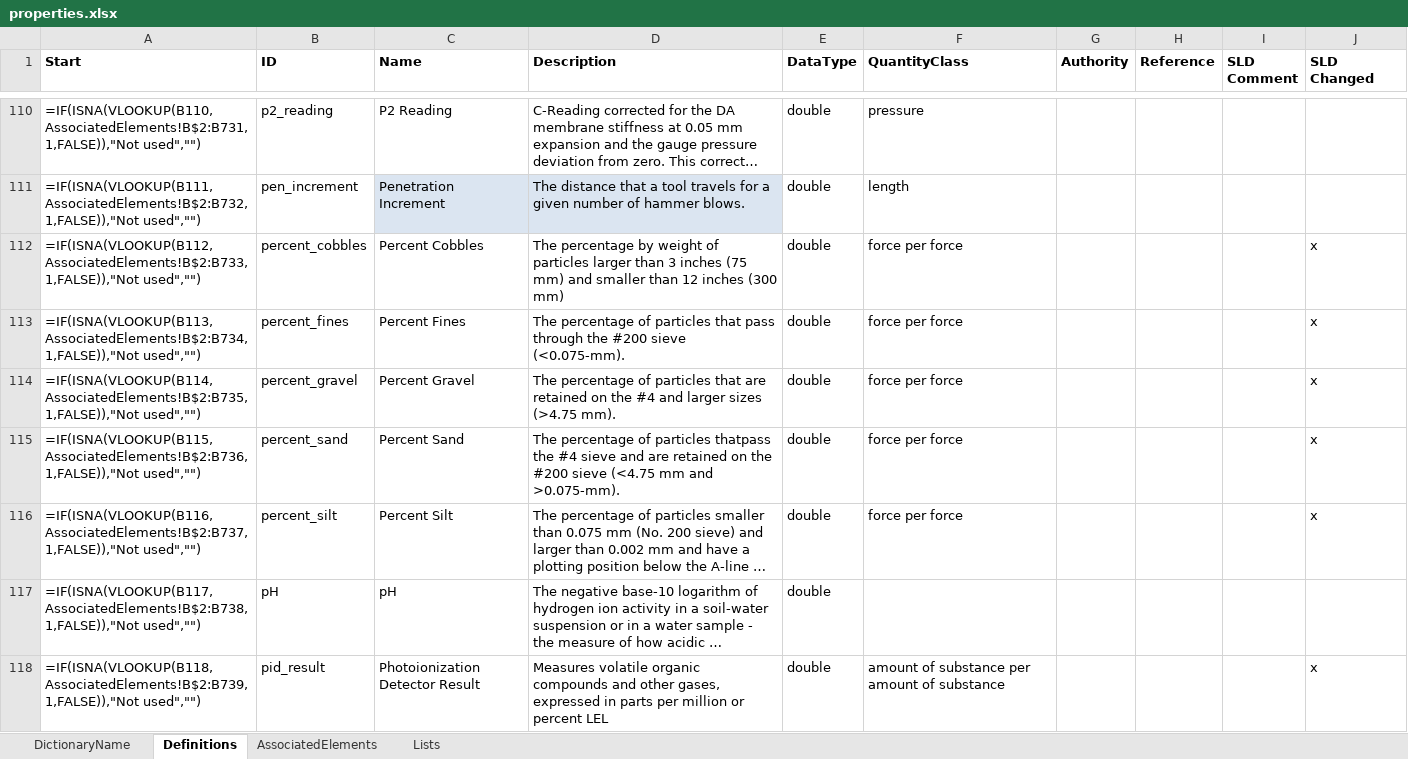
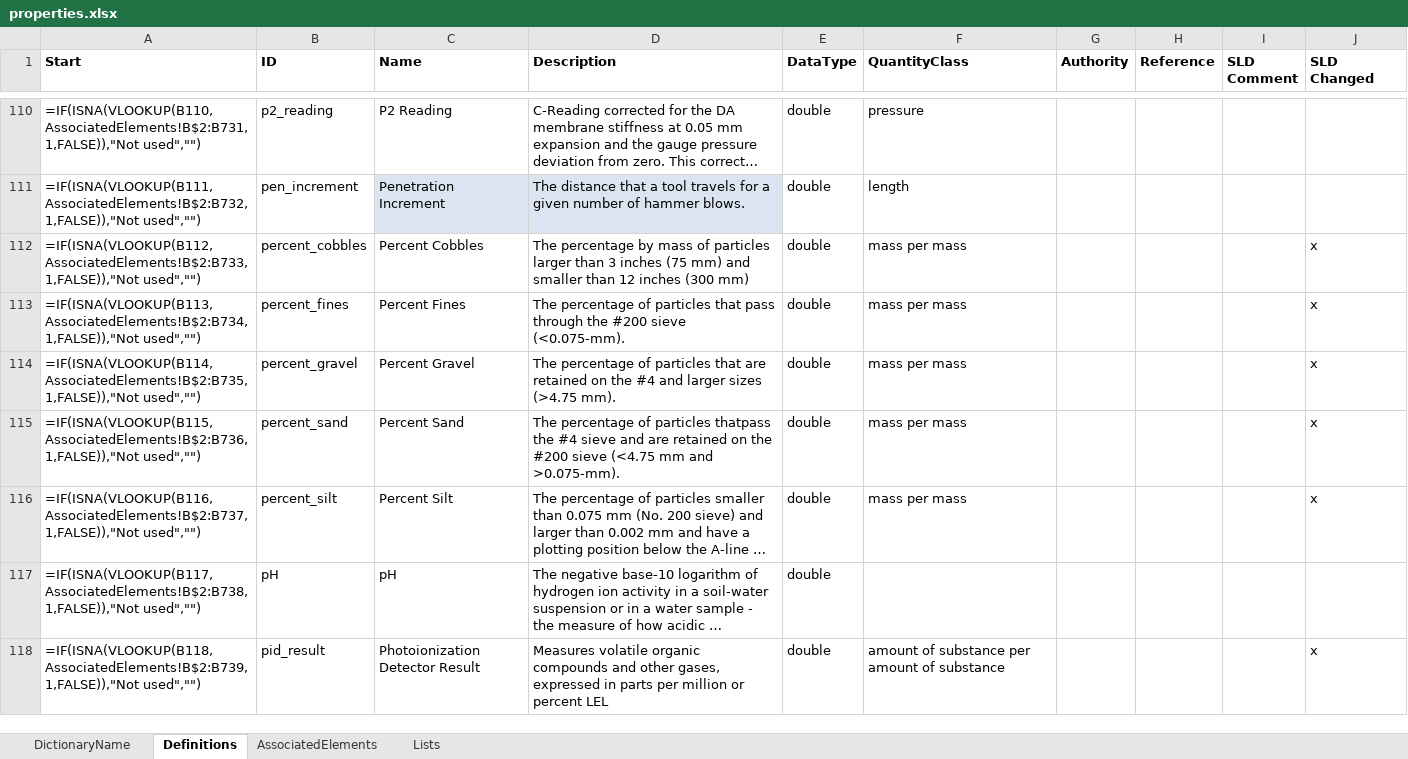
Before and after one commit to DIGGSml/def, an Excel workbook: Codelist Excel Files and Conversion Templates to XML/properties.xlsx, sheet Definitions, drawn as a sheet; only a part is shown, gaps mark what is left out; long unchanged cells end in …; values as stored, in another font and other column widths than the file's, no borders; formulas without a stored value are shown as written; table styles not drawn; the diff covers the shown part only; the diff names each change by its address in the sheet, - before the commit and + after, or states it on an @@ line.

Commit message:
CHEM6: quantityClass corrections - mass ratios, CBR, and six unassigned
The 24 remaining 'force per force' entries are mass ratios, not force ratios:
sieve fractions are percent by dry mass, water content is mass of water over
mass of dry solids, and the aggregate values are percent by mass of the test
portion. A balance calibrated against certified mass standards reports mass, and
in a ratio g cancels regardless - which is why the wrong class never produced a
wrong number. 'force per force' now has no members.

CBR is the genuine ratio-of-load quantity here and was on 'dimensionless'. Its
own definition is "the measured pressure ... divided by the pressure to achieve
equal penetration on a standard sample", so all seven CBR entries move to
'pressure per pressure'.

Six entries carried no quantityClass at all where their own descriptions state
the quantity unambiguously: aggregate_elongation_index and aggregate_la_wear_ratio
(ratios of mass) to 'mass per mass'; degree_of_saturation and rock_porosity
(volume over volume, per their descriptions) to 'volume per volume';
point_load_test_index (Is50) and dilatometer_modulus (Ed) to 'pressure'.

Nine descriptions said "weight" while now classed by mass; reworded to "mass".
The real term "unit weight" is protected and untouched - water_content_optimum's
"maximum dry unit weight" is a force per volume and must stay that way.

Not changed, reported instead: 'force or mass per volume' on bulk_density,
dry_density, dry_density_max and mud_balance_density is not a class the uom
dictionary defines, but the descriptions show it is a deliberate hedge between
unit weight and density rather than a typo, and the fix is a modelling decision.
pid_result stays molar - a PID reads ppm by volume in gas.

```diff
--- a/Codelist Excel Files and Conversion Templates to XML/properties.xlsx (sheet Definitions)
+++ b/Codelist Excel Files and Conversion Templates to XML/properties.xlsx (sheet Definitions)
-D112 (Description): …percentage by weight of particles…
+D112 (Description): …percentage by mass of particles…
-F112:F116 (QuantityClass): force per force
+F112:F116 (QuantityClass): mass per mass
```
Also changed, not shown: 40 edited cells elsewhere in this sheet, 1 other file.
